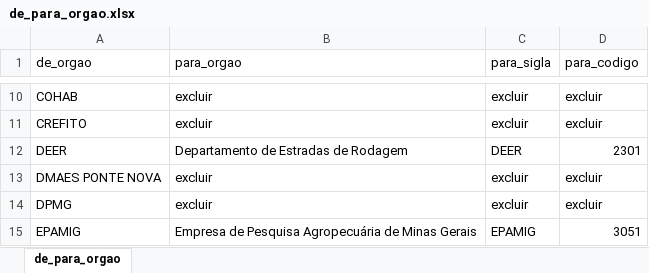
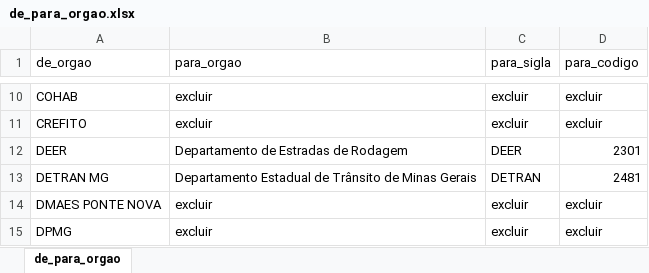
Before and after one commit to transparencia-mg/empregados_terceirizados, an Excel workbook: de_para_orgao.xlsx, sheet de_para_orgao, drawn as a sheet; only a part is shown, gaps mark what is left out; the shorter side is filled out with more unchanged rows; values as stored, in another font and other column widths than the file's, no borders; the diff names each change by its address in the sheet, - before the commit and + after, or states it on an @@ line.

```diff
--- a/de_para_orgao.xlsx (sheet de_para_orgao)
+++ b/de_para_orgao.xlsx (sheet de_para_orgao)
+row 13: DETRAN MG | Departamento Estadual de Trânsito de Minas Gerais | DETRAN | 2481
```
Also changed, not shown: 2 other files.
